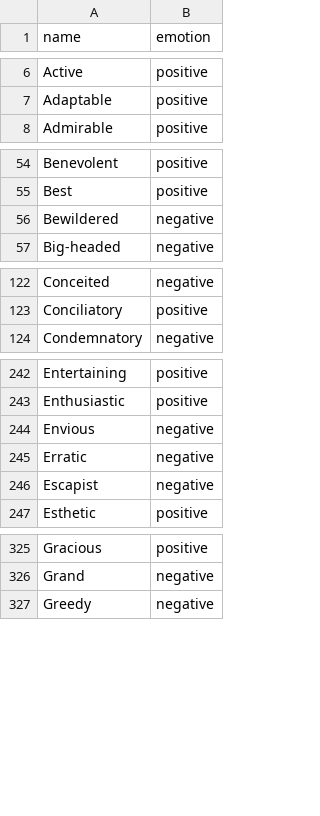
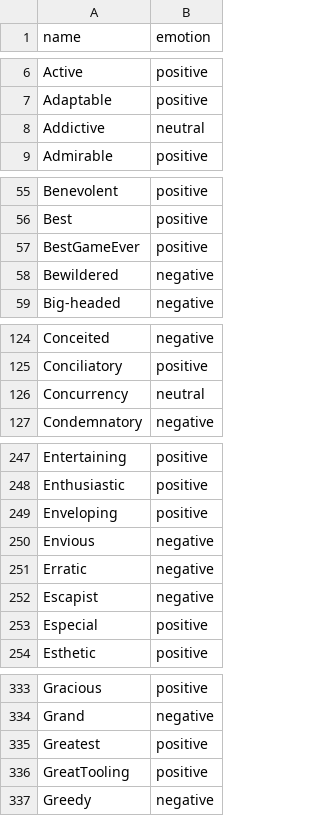
Before and after one commit to Lesuk/iow-words, a CSV file: en.csv, drawn as a sheet; only a part is shown, gaps mark what is left out; the diff covers the shown part only; the diff names each change by its address in the sheet, - before the commit and + after, or states it on an @@ line.

Commit message:
Add new EN words

```diff
--- a/en.csv
+++ b/en.csv
+row 8: Addictive | neutral
+row 57: BestGameEver | positive
+row 126: Concurrency | neutral
+row 249: Enveloping | positive
+row 253: Especial | positive
+row 335: Greatest | positive
+row 336: GreatTooling | positive
```
Also changed, not shown: 10 added rows elsewhere in this file.
